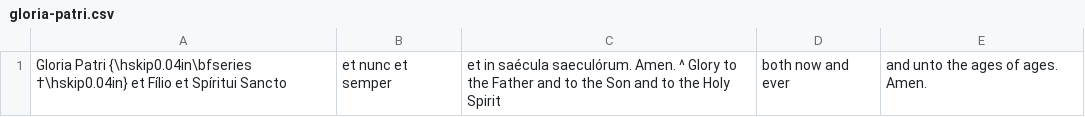
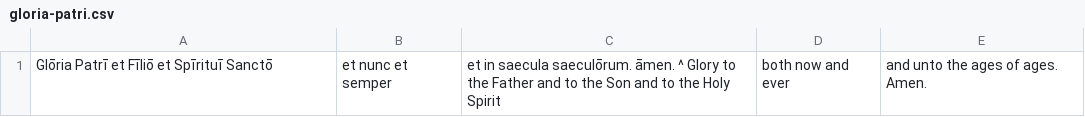
Before and after one commit to DoctrinaLatina/doctrina-latina, a CSV file: oratio/gloria-patri.csv, drawn as a sheet.

```diff
--- a/oratio/gloria-patri.csv
+++ b/oratio/gloria-patri.csv
@@ -1 +1 @@
-Gloria Patri {\hskip0.04in\bfseries †\hskip0.04in} et Fílio et Spíritui Sancto, et nunc et semper, et in saécula saeculórum. Amen. ^ Glory to the Father and to the Son and to the Holy Spirit, both now and ever, and unto the ages of ages. Amen.
+Glōria Patrī et Fīliō et Spīrituī Sanctō, et nunc et semper, et in saecula saeculōrum. āmen. ^ Glory to the Father and to the Son and to the Holy Spirit, both now and ever, and unto the ages of ages. Amen.
```
Also changed, not shown: oratio/omnisancta-trinitas.csv, oratio/rex-caelestis.csv, 10 other files.
